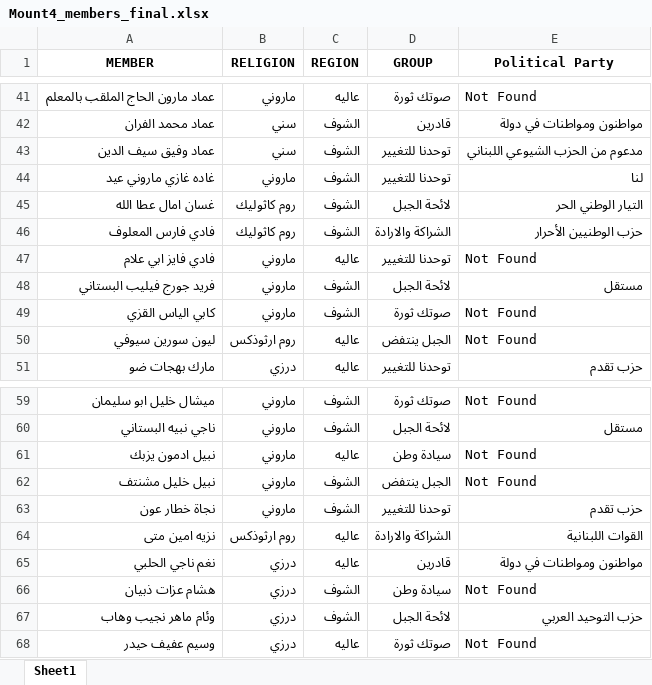
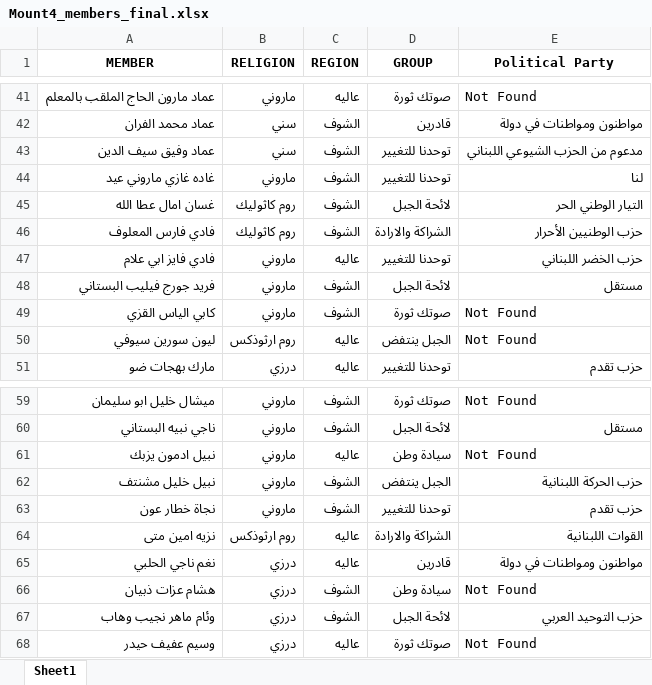
Before and after one commit to mohammadtout24/election-simulation, an Excel workbook: 2022/Mount4/Mount4_members_final.xlsx, sheet Sheet1, drawn as a sheet; only a part is shown, gaps mark what is left out; values as stored, in another font and other column widths than the file's, no borders; the diff names each change by its address in the sheet, - before the commit and + after, or states it on an @@ line.

Commit message:
modified:   2018/Beirut1/Beirut1_members_final.xlsx 	modified:   2018/Beirut2/Beirut2_members_final.xlsx 	modified:   2018/Bekaa3/Bekaa3_members_final.xlsx 	modified:   2018/Mount1/Mount1_members_final.xlsx 	modified:   2018/Mount2/Mount2_members_final.xlsx 	modified:   2018/Mount4/Mount4_members_final.xlsx 	modified:   2018/North1/North1_Members_final.xlsx 	modified:   2018/North2/North2_Members_final.xlsx 	modified:   2018/South1/South1_members_final.xlsx 	modified:   2018/South2/South2_members_final.xlsx 	modified:   2018/South3/South3_members_final.xlsx 	modified:   2022/Beirut1/Beirut1_members_final.xlsx 	modified:   2022/Bekaa1/Bekaa1_members_final.xlsx 	modified:   2022/Bekaa2/Bekaa2_members_final.xlsx 	modified:   2022/Mount1/Mount1_members_final.xlsx 	modified:   2022/Mount2/Mount2_Members_final.xlsx 	modified:   2022/Mount3/Mount3_Members_final.xlsx 	modified:   2022/Mount4/Mount4_members_final.xlsx 	modified:   2022/North1/North1_Members_final.xlsx 	modified:   2022/North2/North2_Members_final.xlsx 	modified:   2022/North3/North3_members_final.xlsx 	modified:   2022/South1/South1_members_final.xlsx 	modified:   2022/South2/South2_members_final.xlsx 	modified:   2022/south3/South3_members_final.xlsx 	modified:   Not_Found_2018_2022.xlsx

```diff
--- a/2022/Mount4/Mount4_members_final.xlsx (sheet Sheet1)
+++ b/2022/Mount4/Mount4_members_final.xlsx (sheet Sheet1)
-E47 (Political Party): Not Found
+E47 (Political Party): حزب الخضر اللبناني
-E62 (Political Party): Not Found
+E62 (Political Party): حزب الحركة اللبنانية
```
Also changed, not shown: 2022/Bekaa1/Bekaa1_members_final.xlsx, 2022/North1/North1_Members_final.xlsx, 22 other files.
